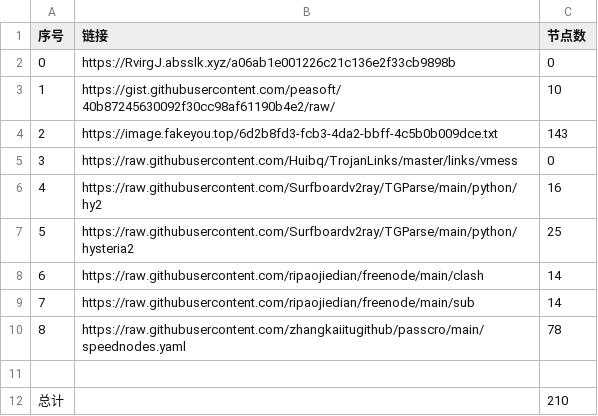
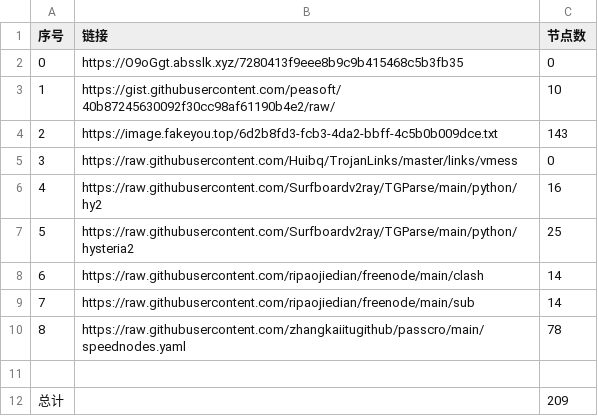
Before and after one commit to cute-omega/NoMoreWalls, a CSV file: list_result.csv, drawn as a sheet.

```diff
--- a/list_result.csv
+++ b/list_result.csv
@@ -1,3 +1,3 @@
 序号,链接,节点数
-0,https://RvirgJ.absslk.xyz/a06ab1e001226c21c136e2f33cb9898b,0
+0,https://O9oGgt.absslk.xyz/7280413f9eee8b9c9b415468c5b3fb35,0
 1,https://gist.githubusercontent.com/peasoft/40b87245630092f30cc98af61190b4e2/raw/,10
@@ -11,2 +11,2 @@
 
-总计,,210
+总计,,209
```
Also changed, not shown: 16 other files.
